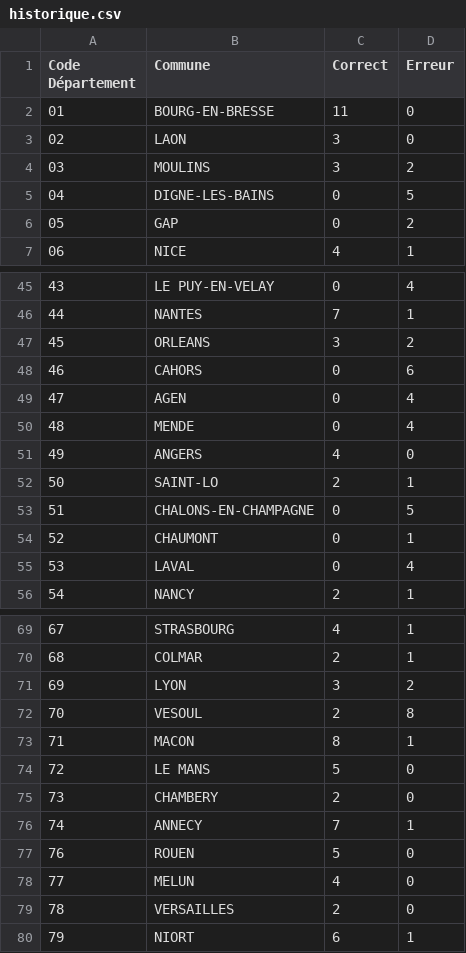
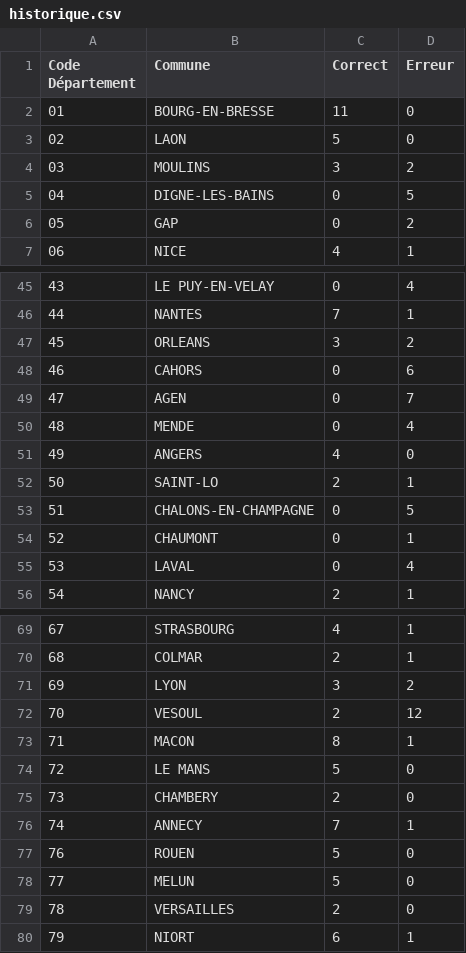
Before and after one commit to LesQuatreY/QuizDepartement, a CSV file: data/historique.csv, drawn as a sheet; only a part is shown, gaps mark what is left out.

```diff
--- a/data/historique.csv
+++ b/data/historique.csv
@@ -2,3 +2,3 @@ Code Département,Commune,Correct,Erreur
 01,BOURG-EN-BRESSE,11,0
-02,LAON,3,0
+02,LAON,5,0
 03,MOULINS,3,2
@@ -48,3 +48,3 @@ Code Département,Commune,Correct,Erreur
 46,CAHORS,0,6
-47,AGEN,0,4
+47,AGEN,0,7
 48,MENDE,0,4
@@ -71,3 +71,3 @@ Code Département,Commune,Correct,Erreur
 69,LYON,3,2
-70,VESOUL,2,8
+70,VESOUL,2,12
 71,MACON,8,1
@@ -77,3 +77,3 @@ Code Département,Commune,Correct,Erreur
 76,ROUEN,5,0
-77,MELUN,4,0
+77,MELUN,5,0
 78,VERSAILLES,2,0
```
Also changed, not shown: 2 other files.
